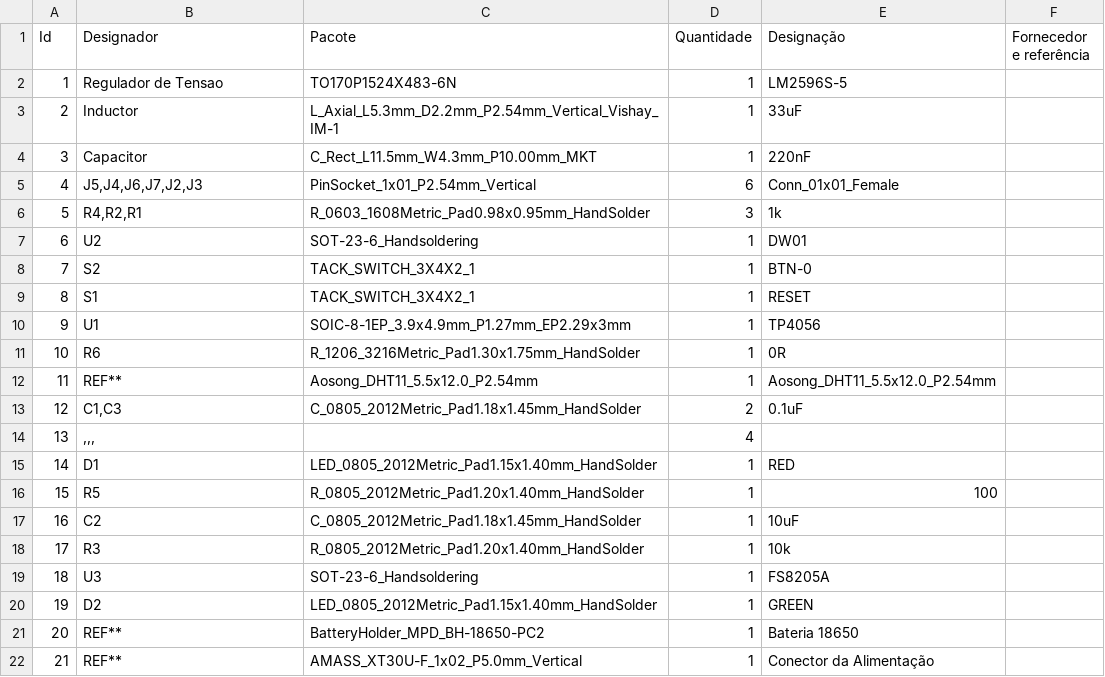
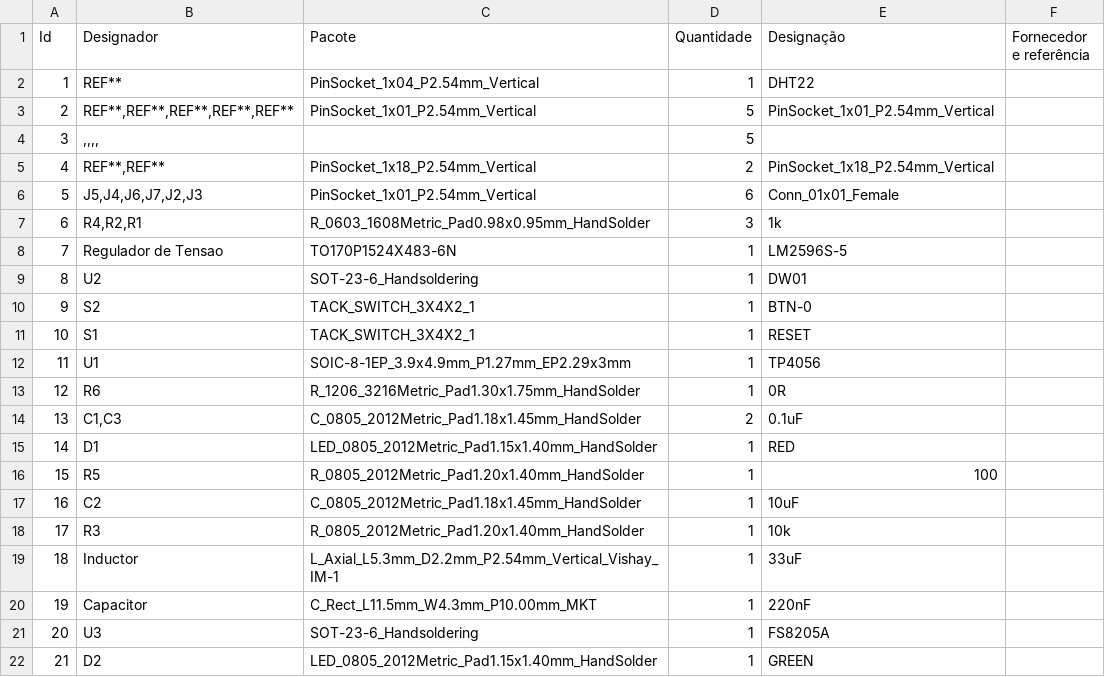
Before and after one commit to rafaelpascale/TractianPCBLayout, a CSV file: LayoutPCB.csv, drawn as a sheet; only a part is shown; the shorter side is filled out with more unchanged rows; removed rows and columns are numbered as before the commit, all else as after; the diff names each change by its address in the sheet, - before the commit and + after, or states it on an @@ line.

```diff
--- a/LayoutPCB.csv
+++ b/LayoutPCB.csv
+row 2: 1 | REF** | PinSocket_1x04_P2.54mm_Vertical | 1 | DHT22
+row 3: 2 | REF**,REF**,REF**,REF**,REF** | PinSocket_1x01_P2.54mm_Vertical | 5 | PinSocket_1x01_P2.54mm_Vertical
+row 4: 3 | ,,,, |  | 5
+row 5: 4 | REF**,REF** | PinSocket_1x18_P2.54mm_Vertical | 2 | PinSocket_1x18_P2.54mm_Vertical
@@ column A (Id) renumbered from row 6 down @@
@@ row 2 moved to row 8: 7 @@
-row 12: 11 | REF** | Aosong_DHT11_5.5x12.0_P2.54mm | 1 | Aosong_DHT11_5.5x12.0_P2.54mm
-row 14: 13 | ,,, |  | 4
@@ row 3 moved to row 19: 18 @@
@@ row 4 moved to row 20: 19 @@
```
Also changed, not shown: 10 other files.
